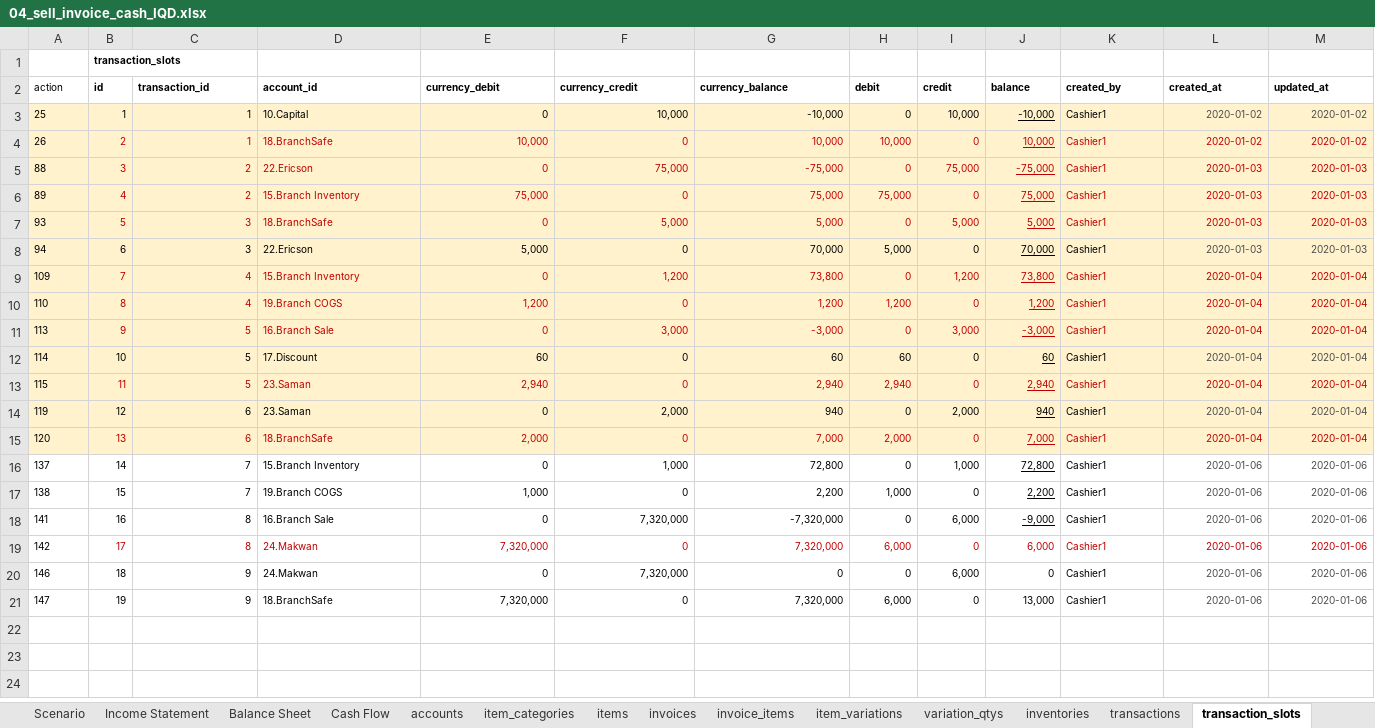
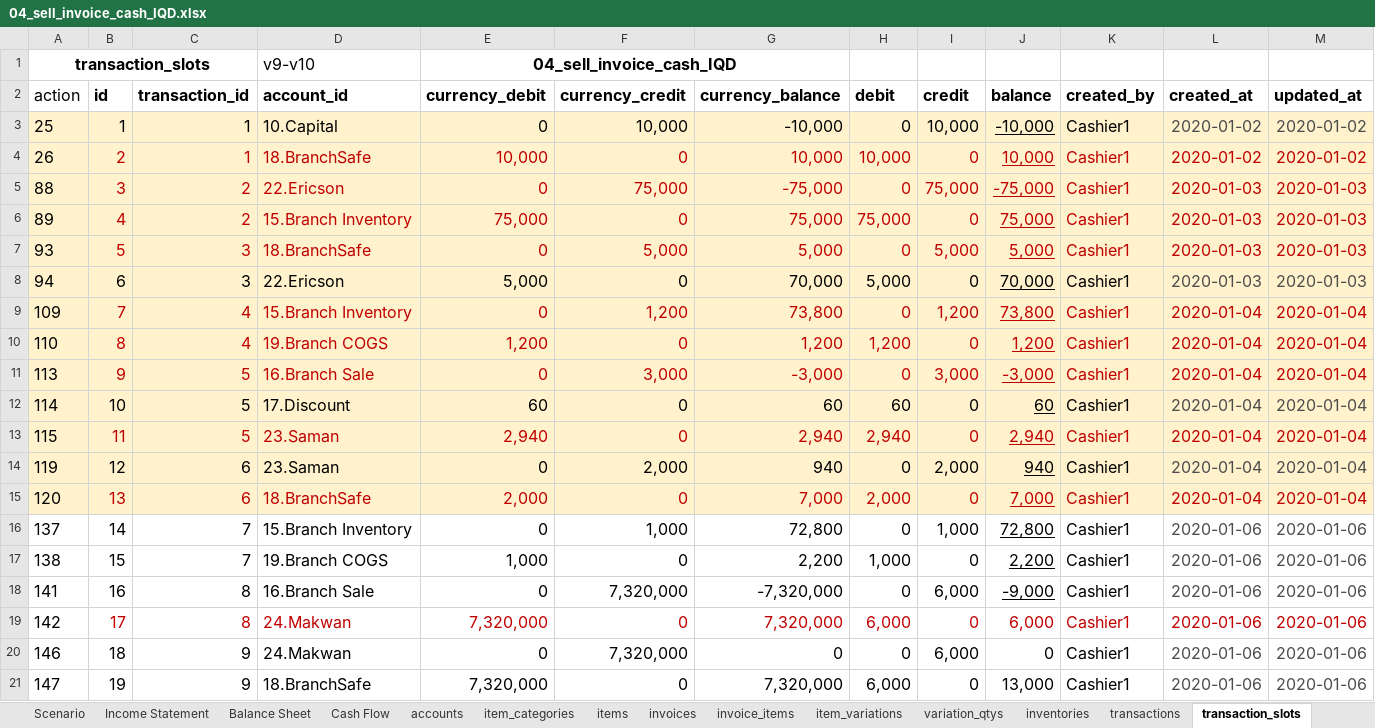
Before and after one commit to syronz/omega, an Excel workbook: docs/accounting/v9-v10/04_sell_invoice_cash_IQD.xlsx, sheet transaction_slots, drawn as a sheet; only a part is shown; values as stored, in another font and other column widths than the file's, no borders; removed rows and columns are numbered as before the commit, all else as after; rows hold the shown columns only; the diff covers the shown part only; the diff names each change by its address in the sheet, - before the commit and + after, or states it on an @@ line.

```diff
--- a/docs/accounting/v9-v10/04_sell_invoice_cash_IQD.xlsx (sheet transaction_slots)
+++ b/docs/accounting/v9-v10/04_sell_invoice_cash_IQD.xlsx (sheet transaction_slots)
-row 1:  | transaction_slots
+row 1: transaction_slots |  |  | v9-v10 | 04_sell_invoice_cash_IQD
@@ A2:M21 text size: larger @@
```
Also changed, not shown: cell formats elsewhere in this sheet, 1 other file.
